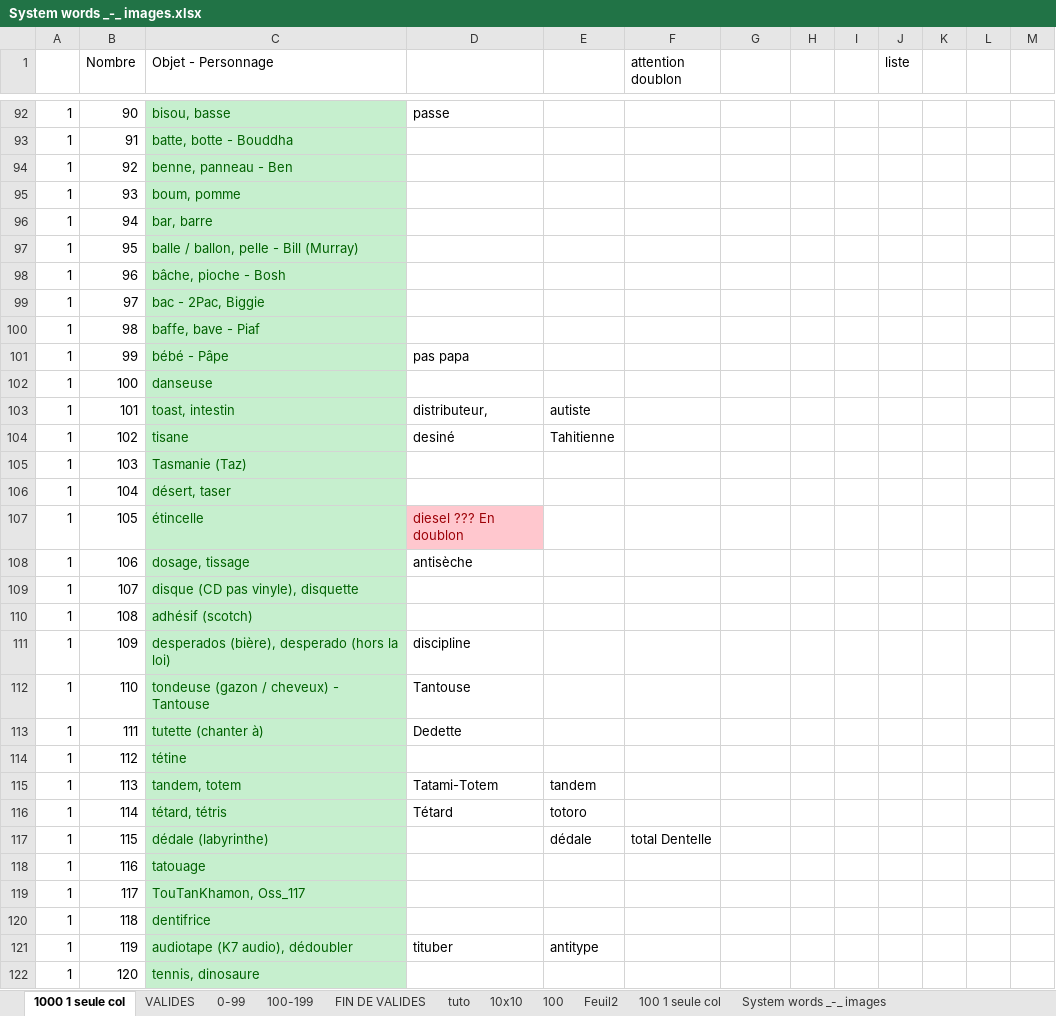
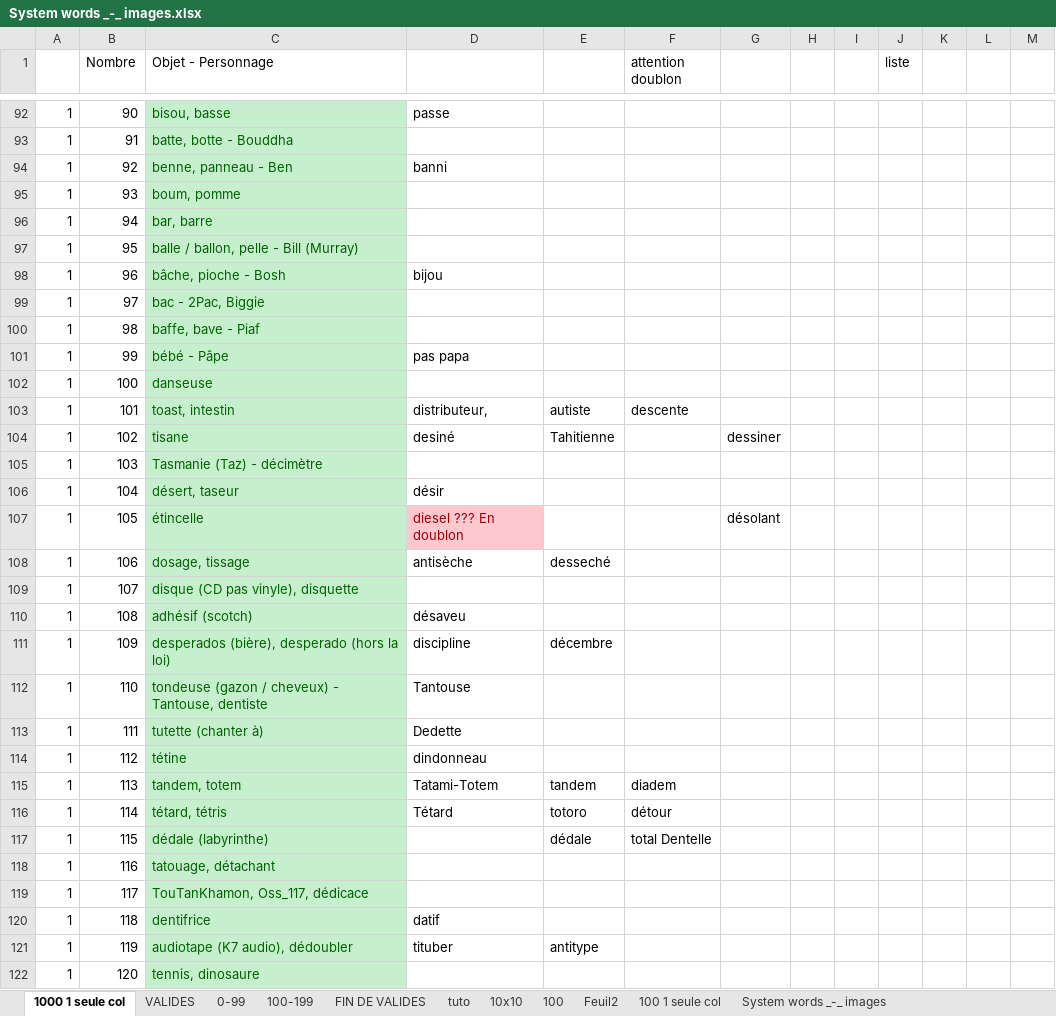
Before and after one commit to obrunet/Memory_systems_-_Anki_decks, an Excel workbook: 00.Memory systems/System words _-_ images.xlsx, sheet 1000 1 seule col, drawn as a sheet; only a part is shown, gaps mark what is left out; values as stored, in another font and other column widths than the file's, no borders; the diff covers the shown part only; the diff names each change by its address in the sheet, - before the commit and + after, or states it on an @@ line.

Commit message:
Add files via upload

```diff
--- a/00.Memory systems/System words _-_ images.xlsx (sheet 1000 1 seule col)
+++ b/00.Memory systems/System words _-_ images.xlsx (sheet 1000 1 seule col)
-D94: (empty)
+D94: banni
-D98: (empty)
+D98: bijou
-F103 (attention doublon): (empty)
+F103 (attention doublon): descente
-G104: (empty)
+G104: dessiner
-C105 (Objet - Personnage): Tasmanie (Taz)
+C105 (Objet - Personnage): Tasmanie (Taz) - décimètre
-C106 (Objet - Personnage): désert, taser
+C106 (Objet - Personnage): désert, taseur
-D106: (empty)
+D106: désir
-G107: (empty)
+G107: désolant
-E108: (empty)
+E108: desseché
-D110: (empty)
+D110: désaveu
-E111: (empty)
+E111: décembre
-C112 (Objet - Personnage): tondeuse (gazon / cheveux) - Tantouse
+C112 (Objet - Personnage): tondeuse (gazon / cheveux) - Tantouse, dentiste
-D114: (empty)
+D114: dindonneau
-F115 (attention doublon): (empty)
+F115 (attention doublon): diadem
-F116 (attention doublon): (empty)
+F116 (attention doublon): détour
-C118 (Objet - Personnage): tatouage
+C118 (Objet - Personnage): tatouage, détachant
-C119 (Objet - Personnage): TouTanKhamon, Oss_117
+C119 (Objet - Personnage): TouTanKhamon, Oss_117, dédicace
-D120: (empty)
+D120: datif
```
Also changed, not shown: 53 edited cells and cell formats elsewhere in this sheet.
